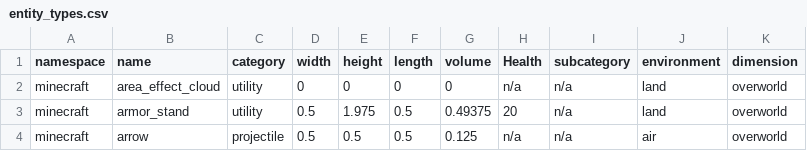
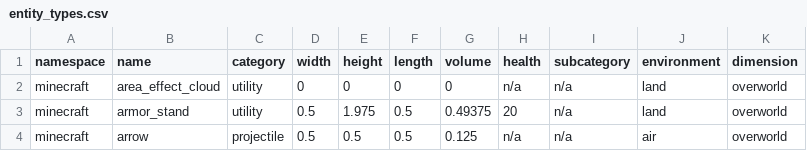
Before and after one commit to Ptolemy2002/Minecraft-Programming-Language, a CSV file: .saved/data/entity_types.csv, drawn as a sheet; only a part is shown.

Commit message:
You can now specify multiple conditions in one line in a mctag file. You may also sort it either alphabetically (by name) or by a certain property. Finally, you can limit the number of entries a single line finds.

```diff
--- a/.saved/data/entity_types.csv
+++ b/.saved/data/entity_types.csv
@@ -1,2 +1,2 @@
-namespace,name,category,width,height,length,volume,Health,subcategory,environment,dimension
+namespace,name,category,width,height,length,volume,health,subcategory,environment,dimension
 minecraft,area_effect_cloud,utility,0,0,0,0,n/a,n/a,land,overworld
```
Also changed, not shown: 10 other files.
